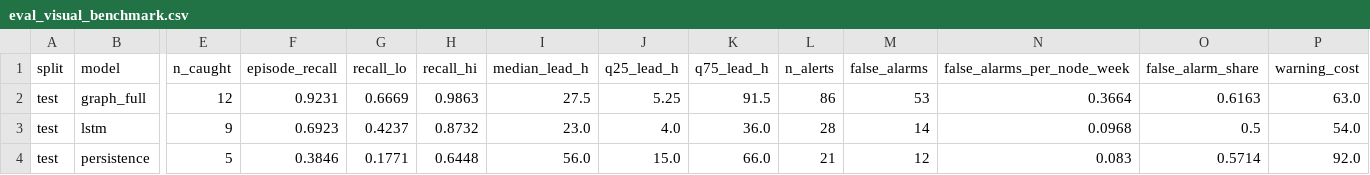
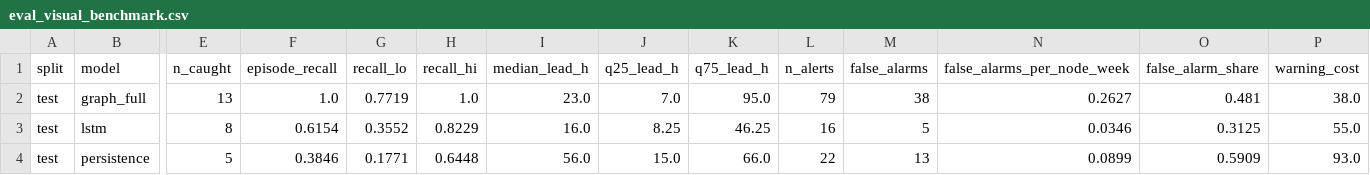
Before and after one commit to Beni-18/AI_Powered_Prediction_of_Global_Supply_Chain_Logistics_Bottlenecks, a CSV file: Stage02_DL/reports/eval_visual_benchmark.csv, drawn as a sheet; only a part is shown, gaps mark what is left out; the diff covers the shown part only; the diff names each change by its address in the sheet, - before the commit and + after, or states it on an @@ line.

```diff
--- a/Stage02_DL/reports/eval_visual_benchmark.csv
+++ b/Stage02_DL/reports/eval_visual_benchmark.csv
-E2 (n_caught): 12
+E2 (n_caught): 13
-F2 (episode_recall): 0.9231
+F2 (episode_recall): 1.0
-G2 (recall_lo): 0.6669
+G2 (recall_lo): 0.7719
-H2 (recall_hi): 0.9863
+H2 (recall_hi): 1.0
-I2 (median_lead_h): 27.5
+I2 (median_lead_h): 23.0
-J2 (q25_lead_h): 5.25
+J2 (q25_lead_h): 7.0
-K2 (q75_lead_h): 91.5
+K2 (q75_lead_h): 95.0
-L2 (n_alerts): 86
+L2 (n_alerts): 79
-M2 (false_alarms): 53
+M2 (false_alarms): 38
-N2 (false_alarms_per_node_week): 0.3664
+N2 (false_alarms_per_node_week): 0.2627
-O2 (false_alarm_share): 0.6163
+O2 (false_alarm_share): 0.481
-P2 (warning_cost): 63.0
+P2 (warning_cost): 38.0
-E3 (n_caught): 9
+E3 (n_caught): 8
-F3 (episode_recall): 0.6923
+F3 (episode_recall): 0.6154
-G3 (recall_lo): 0.4237
+G3 (recall_lo): 0.3552
-H3 (recall_hi): 0.8732
+H3 (recall_hi): 0.8229
-I3 (median_lead_h): 23.0
+I3 (median_lead_h): 16.0
-J3 (q25_lead_h): 4.0
+J3 (q25_lead_h): 8.25
-K3 (q75_lead_h): 36.0
+K3 (q75_lead_h): 46.25
-L3 (n_alerts): 28
+L3 (n_alerts): 16
-M3 (false_alarms): 14
+M3 (false_alarms): 5
-N3 (false_alarms_per_node_week): 0.0968
+N3 (false_alarms_per_node_week): 0.0346
-O3 (false_alarm_share): 0.5
+O3 (false_alarm_share): 0.3125
-P3 (warning_cost): 54.0
+P3 (warning_cost): 55.0
-L4 (n_alerts): 21
+L4 (n_alerts): 22
-M4 (false_alarms): 12
+M4 (false_alarms): 13
-N4 (false_alarms_per_node_week): 0.083
+N4 (false_alarms_per_node_week): 0.0899
-O4 (false_alarm_share): 0.5714
+O4 (false_alarm_share): 0.5909
-P4 (warning_cost): 92.0
+P4 (warning_cost): 93.0
```
Also changed, not shown: 27 edited cells elsewhere in this file, Stage02_DL/reports/eval_graph_ablation.csv, Stage02_DL/reports/eval_interval_quality.csv, 15 other files.
